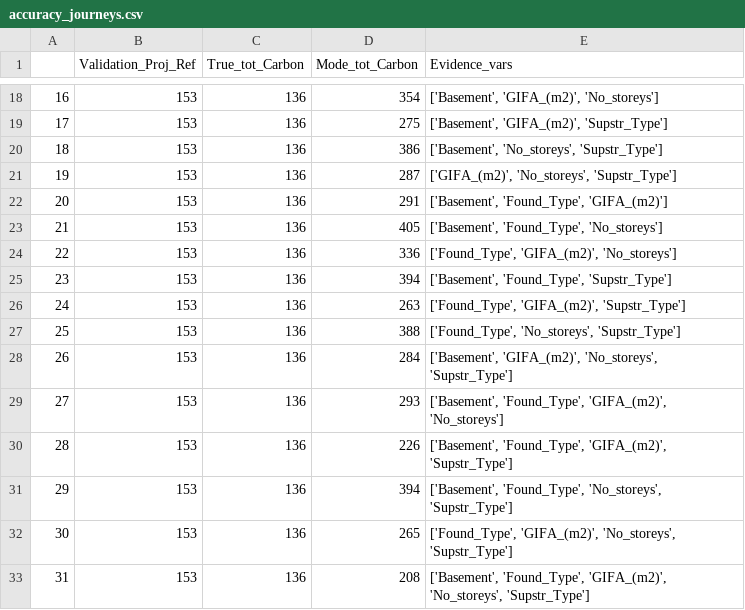
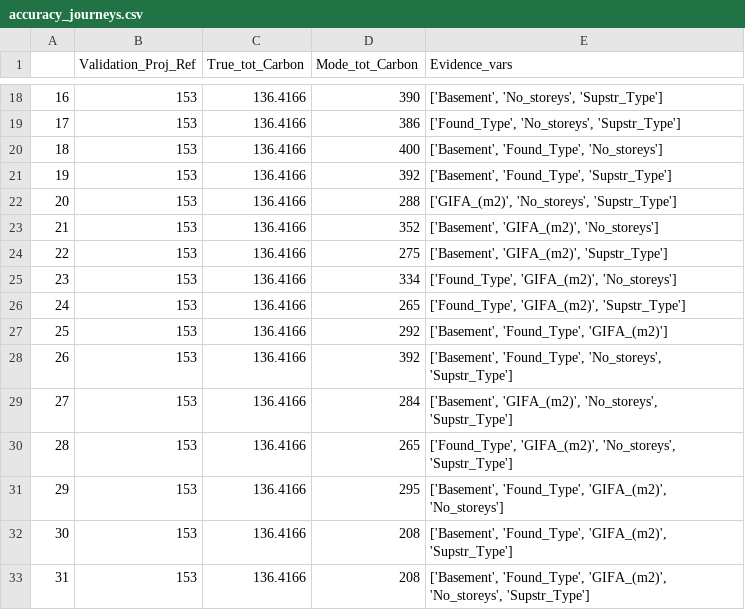
Before and after one commit to bernardinodamico/Probabilistic_carbon_building_structures, a CSV file: Bayesian_net/results_scripts/Data_res/accuracy_journeys.csv, drawn as a sheet; only a part is shown, gaps mark what is left out; the diff covers the shown part only.

```diff
--- a/Bayesian_net/results_scripts/Data_res/accuracy_journeys.csv
+++ b/Bayesian_net/results_scripts/Data_res/accuracy_journeys.csv
@@ -18,16 +18,16 @@
-16,153,136,354,"['Basement', 'GIFA_(m2)', 'No_storeys']"
-17,153,136,275,"['Basement', 'GIFA_(m2)', 'Supstr_Type']"
-18,153,136,386,"['Basement', 'No_storeys', 'Supstr_Type']"
-19,153,136,287,"['GIFA_(m2)', 'No_storeys', 'Supstr_Type']"
-20,153,136,291,"['Basement', 'Found_Type', 'GIFA_(m2)']"
-21,153,136,405,"['Basement', 'Found_Type', 'No_storeys']"
-22,153,136,336,"['Found_Type', 'GIFA_(m2)', 'No_storeys']"
-23,153,136,394,"['Basement', 'Found_Type', 'Supstr_Type']"
-24,153,136,263,"['Found_Type', 'GIFA_(m2)', 'Supstr_Type']"
-25,153,136,388,"['Found_Type', 'No_storeys', 'Supstr_Type']"
-26,153,136,284,"['Basement', 'GIFA_(m2)', 'No_storeys', 'Supstr_Type']"
-27,153,136,293,"['Basement', 'Found_Type', 'GIFA_(m2)', 'No_storeys']"
-28,153,136,226,"['Basement', 'Found_Type', 'GIFA_(m2)', 'Supstr_Type']"
-29,153,136,394,"['Basement', 'Found_Type', 'No_storeys', 'Supstr_Type']"
-30,153,136,265,"['Found_Type', 'GIFA_(m2)', 'No_storeys', 'Supstr_Type']"
-31,153,136,208,"['Basement', 'Found_Type', 'GIFA_(m2)', 'No_storeys', 'Supstr_Type']"
+16,153,136.4166,390,"['Basement', 'No_storeys', 'Supstr_Type']"
+17,153,136.4166,386,"['Found_Type', 'No_storeys', 'Supstr_Type']"
+18,153,136.4166,400,"['Basement', 'Found_Type', 'No_storeys']"
+19,153,136.4166,392,"['Basement', 'Found_Type', 'Supstr_Type']"
+20,153,136.4166,288,"['GIFA_(m2)', 'No_storeys', 'Supstr_Type']"
+21,153,136.4166,352,"['Basement', 'GIFA_(m2)', 'No_storeys']"
+22,153,136.4166,275,"['Basement', 'GIFA_(m2)', 'Supstr_Type']"
+23,153,136.4166,334,"['Found_Type', 'GIFA_(m2)', 'No_storeys']"
+24,153,136.4166,265,"['Found_Type', 'GIFA_(m2)', 'Supstr_Type']"
+25,153,136.4166,292,"['Basement', 'Found_Type', 'GIFA_(m2)']"
+26,153,136.4166,392,"['Basement', 'Found_Type', 'No_storeys', 'Supstr_Type']"
+27,153,136.4166,284,"['Basement', 'GIFA_(m2)', 'No_storeys', 'Supstr_Type']"
+28,153,136.4166,265,"['Found_Type', 'GIFA_(m2)', 'No_storeys', 'Supstr_Type']"
+29,153,136.4166,295,"['Basement', 'Found_Type', 'GIFA_(m2)', 'No_storeys']"
+30,153,136.4166,208,"['Basement', 'Found_Type', 'GIFA_(m2)', 'Supstr_Type']"
+31,153,136.4166,208,"['Basement', 'Found_Type', 'GIFA_(m2)', 'No_storeys', 'Supstr_Type']"
```
Also changed, not shown: 46 edited cells elsewhere in this file, Data/discrete_training_dataset.csv, Data/discrete_validation_dataset.csv, 9 other files.
